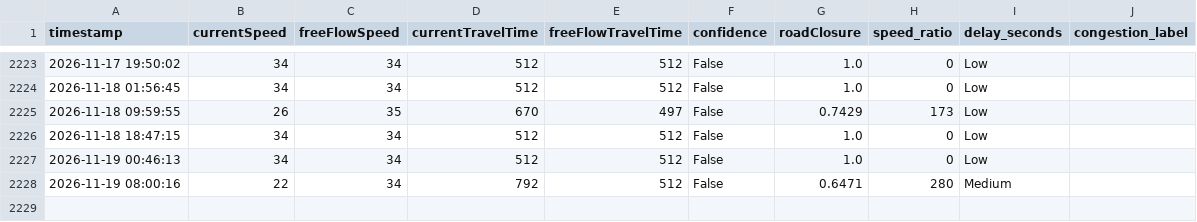
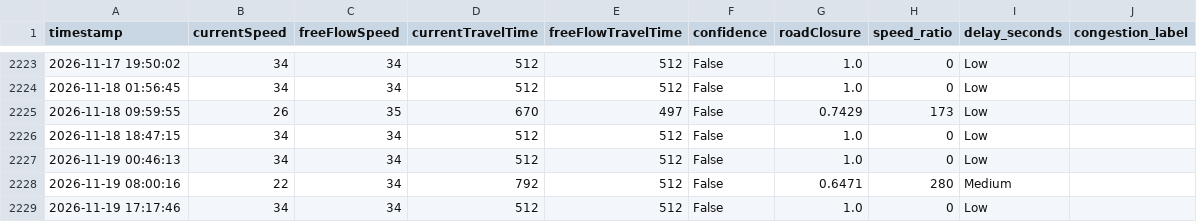
Before and after one commit to angel-2006/Traffic_Predictive_Project, a CSV file: data/tomtom_traffic.csv, drawn as a sheet; only a part is shown, gaps mark what is left out.

```diff
--- a/data/tomtom_traffic.csv
+++ b/data/tomtom_traffic.csv
@@ -2228 +2228,2 @@ timestamp,currentSpeed,freeFlowSpeed,currentTravelTime,freeFlowTravelTime,confid
 2026-11-19 08:00:16,22,34,792,512,False,0.6471,280,Medium
+2026-11-19 17:17:46,34,34,512,512,False,1.0,0,Low
```
Also changed, not shown: data/tomtom_training_data.csv.
